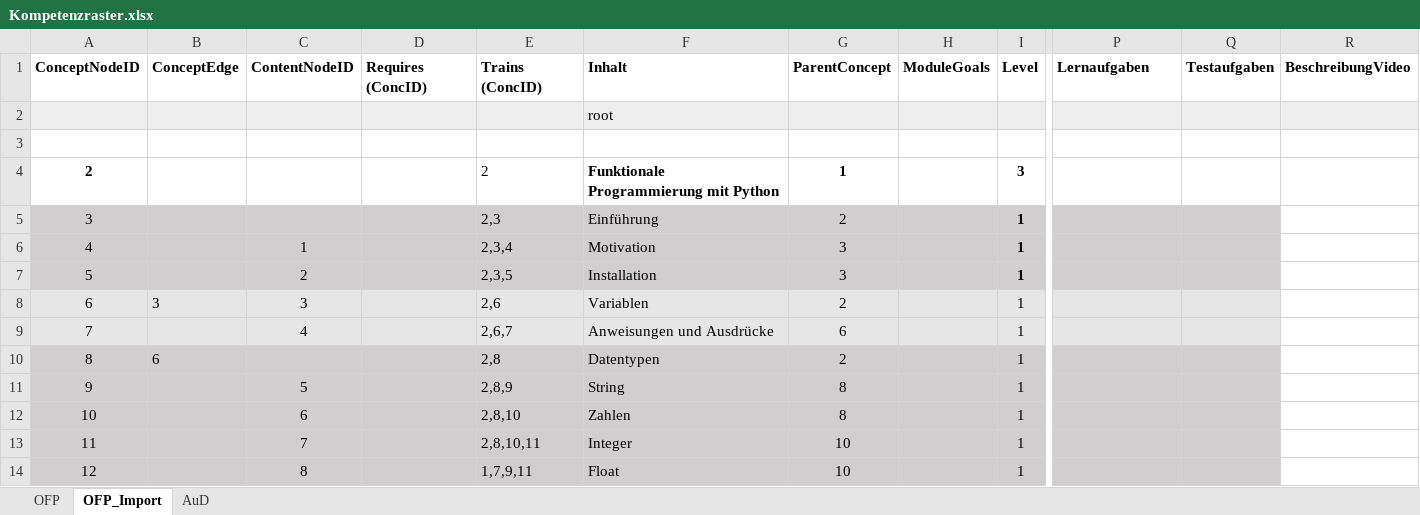
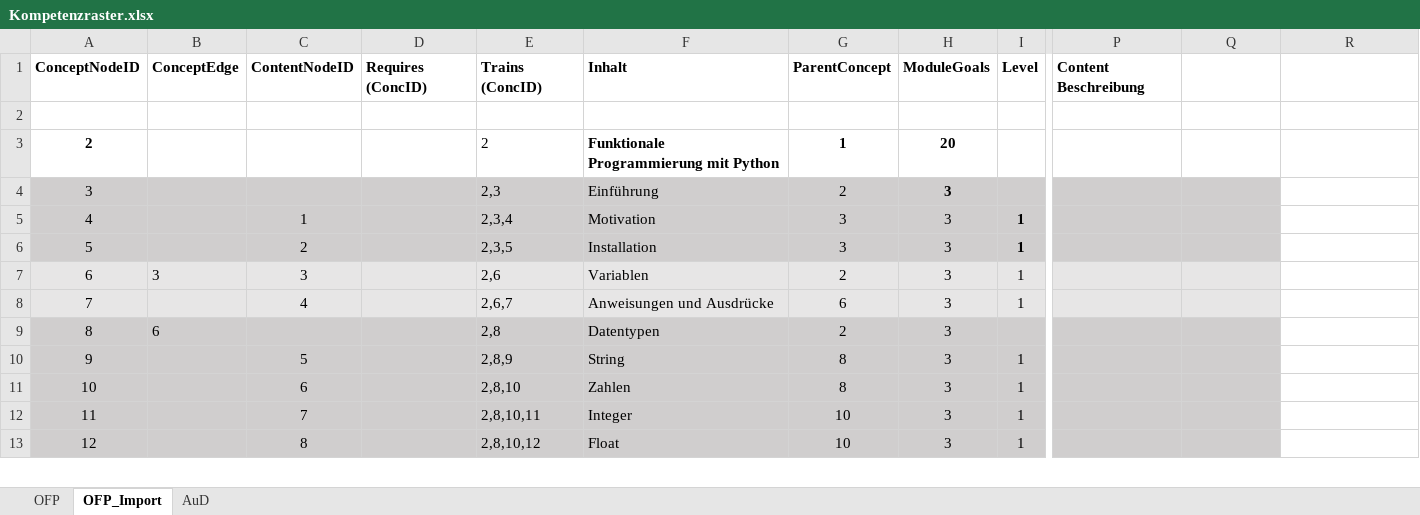
Before and after one commit to Timk46/ProTraHelper, an Excel workbook: server_nestjs/src/storage/Kompetenzraster.xlsx, sheet OFP_Import, drawn as a sheet; only a part is shown, gaps mark what is left out; values as stored, in another font and other column widths than the file's, no borders; removed rows and columns are numbered as before the commit, all else as after; rows hold the shown columns only; the diff covers the shown part only; the diff names each change by its address in the sheet, - before the commit and + after, or states it on an @@ line.

Commit message:
Excel Import: ModuleGoals and Awarded Level now taken from excel instead of random

```diff
--- a/server_nestjs/src/storage/Kompetenzraster.xlsx (sheet OFP_Import)
+++ b/server_nestjs/src/storage/Kompetenzraster.xlsx (sheet OFP_Import)
-P1: Lernaufgaben
+P1: Content Beschreibung
-Q1: Testaufgaben
+Q1: (empty)
-R1: BeschreibungVideo
+R1: (empty)
-row 2:  |  |  |  |  | root
-H3: (empty)
+H3: 20
-I3: 3
+I3: (empty)
-H4:H13: (empty)
+H4:H13: 3
-I4: 1
+I4: (empty)
-I9: 1
+I9: (empty)
-E13: 1,7,9,11
+E13: 2,8,10,12
```
Also changed, not shown: 6 added rows, 6 removed rows and 197 edited cells elsewhere in this sheet, 1 other file.
